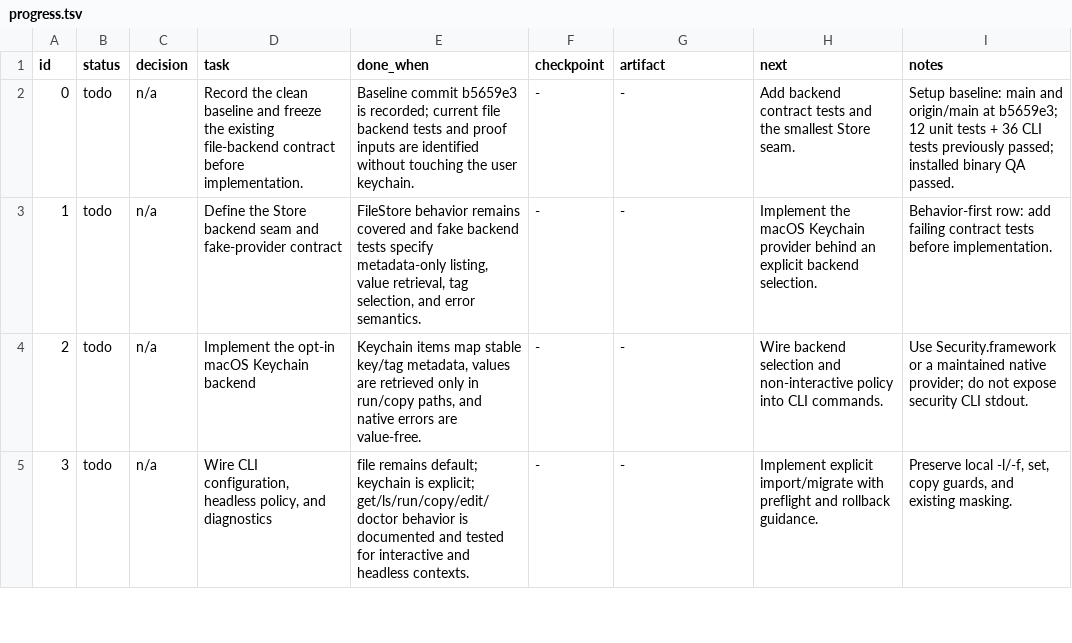
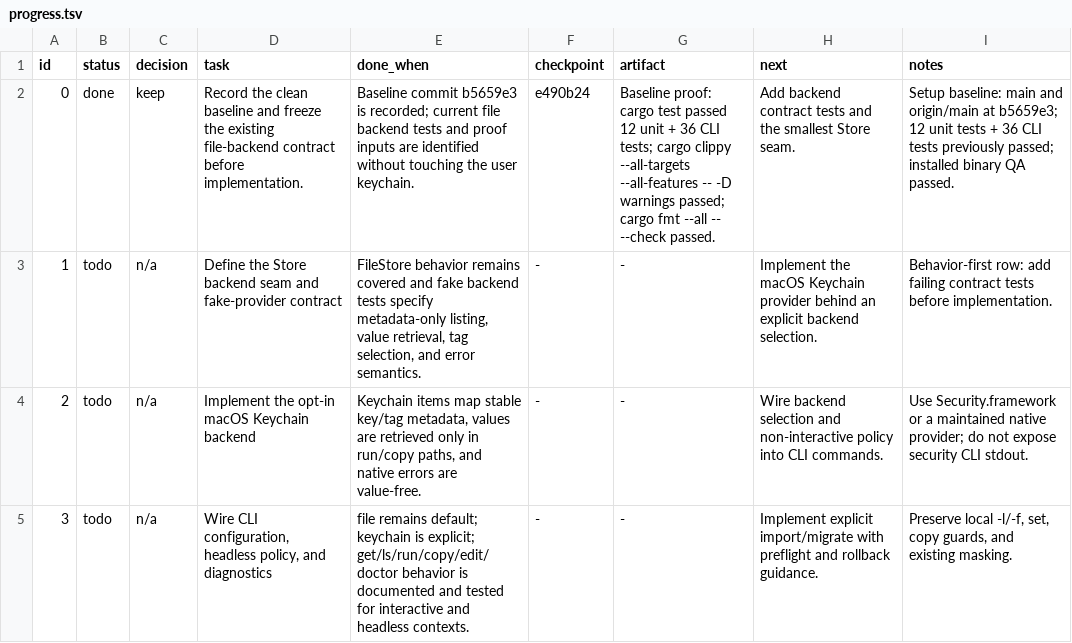
Before and after one commit to ai-native-engineer/agents-env, a TSV file: progress.tsv, drawn as a sheet; only a part is shown.

Commit message:
keep: record file backend baseline

```diff
--- a/progress.tsv
+++ b/progress.tsv
@@ -1,3 +1,3 @@
 id	status	decision	task	done_when	checkpoint	artifact	next	notes
-0	todo	n/a	Record the clean baseline and freeze the existing file-backend contract before implementation.	Baseline commit b5659e3 is recorded; current file backend tests and proof inputs are identified without touching the user keychain.	-	-	Add backend contract tests and the smallest Store seam.	Setup baseline: main and origin/main at b5659e3; 12 unit tests + 36 CLI tests previously passed; installed binary QA passed.
+0	done	keep	Record the clean baseline and freeze the existing file-backend contract before implementation.	Baseline commit b5659e3 is recorded; current file backend tests and proof inputs are identified without touching the user keychain.	e490b24	Baseline proof: cargo test passed 12 unit + 36 CLI tests; cargo clippy --all-targets --all-features -- -D warnings passed; cargo fmt --all -- --check passed.	Add backend contract tests and the smallest Store seam.	Setup baseline: main and origin/main at b5659e3; 12 unit tests + 36 CLI tests previously passed; installed binary QA passed.
 1	todo	n/a	Define the Store backend seam and fake-provider contract	FileStore behavior remains covered and fake backend tests specify metadata-only listing, value retrieval, tag selection, and error semantics.	-	-	Implement the macOS Keychain provider behind an explicit backend selection.	Behavior-first row: add failing contract tests before implementation.
```
